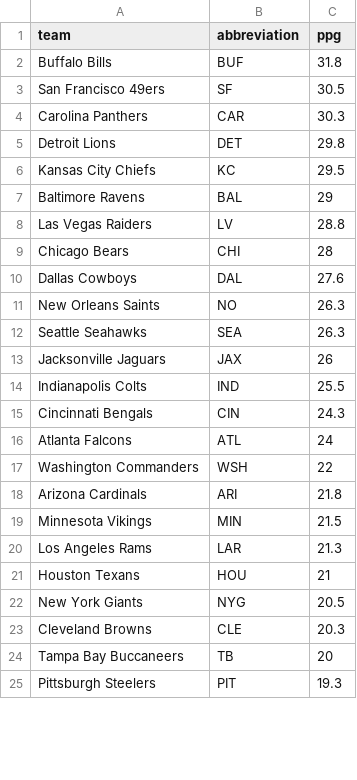
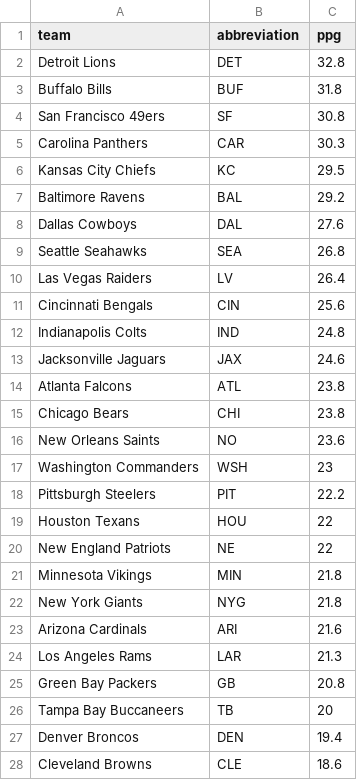
Before and after one commit to ceddto100/Kelly-s-Criterion-calculator, a CSV file: frontend/public/stats/nfl/nfl_ppg.csv, drawn as a sheet; only a part is shown; the diff covers the shown part only.

```diff
--- a/frontend/public/stats/nfl/nfl_ppg.csv
+++ b/frontend/public/stats/nfl/nfl_ppg.csv
@@ -1,25 +1,28 @@
 "team","abbreviation","ppg"
+"Detroit Lions","DET",32.8
 "Buffalo Bills","BUF",31.8
-"San Francisco 49ers","SF",30.5
+"San Francisco 49ers","SF",30.8
 "Carolina Panthers","CAR",30.3
-"Detroit Lions","DET",29.8
 "Kansas City Chiefs","KC",29.5
-"Baltimore Ravens","BAL",29
-"Las Vegas Raiders","LV",28.8
-"Chicago Bears","CHI",28
+"Baltimore Ravens","BAL",29.2
 "Dallas Cowboys","DAL",27.6
-"New Orleans Saints","NO",26.3
-"Seattle Seahawks","SEA",26.3
-"Jacksonville Jaguars","JAX",26
-"Indianapolis Colts","IND",25.5
-"Cincinnati Bengals","CIN",24.3
-"Atlanta Falcons","ATL",24
-"Washington Commanders","WSH",22
-"Arizona Cardinals","ARI",21.8
-"Minnesota Vikings","MIN",21.5
+"Seattle Seahawks","SEA",26.8
+"Las Vegas Raiders","LV",26.4
+"Cincinnati Bengals","CIN",25.6
+"Indianapolis Colts","IND",24.8
+"Jacksonville Jaguars","JAX",24.6
+"Atlanta Falcons","ATL",23.8
+"Chicago Bears","CHI",23.8
+"New Orleans Saints","NO",23.6
+"Washington Commanders","WSH",23
+"Pittsburgh Steelers","PIT",22.2
+"Houston Texans","HOU",22
+"New England Patriots","NE",22
+"Minnesota Vikings","MIN",21.8
+"New York Giants","NYG",21.8
+"Arizona Cardinals","ARI",21.6
 "Los Angeles Rams","LAR",21.3
-"Houston Texans","HOU",21
-"New York Giants","NYG",20.5
-"Cleveland Browns","CLE",20.3
+"Green Bay Packers","GB",20.8
 "Tampa Bay Buccaneers","TB",20
-"Pittsburgh Steelers","PIT",19.3
+"Denver Broncos","DEN",19.4
+"Cleveland Browns","CLE",18.6
```
Also changed, not shown: 1 added row, 4 removed rows and 3 edited cells elsewhere in this file, frontend/public/stats/mlb/mlb_slate.csv, frontend/public/stats/nfl/nfl_off_yards.csv, 12 other files.
